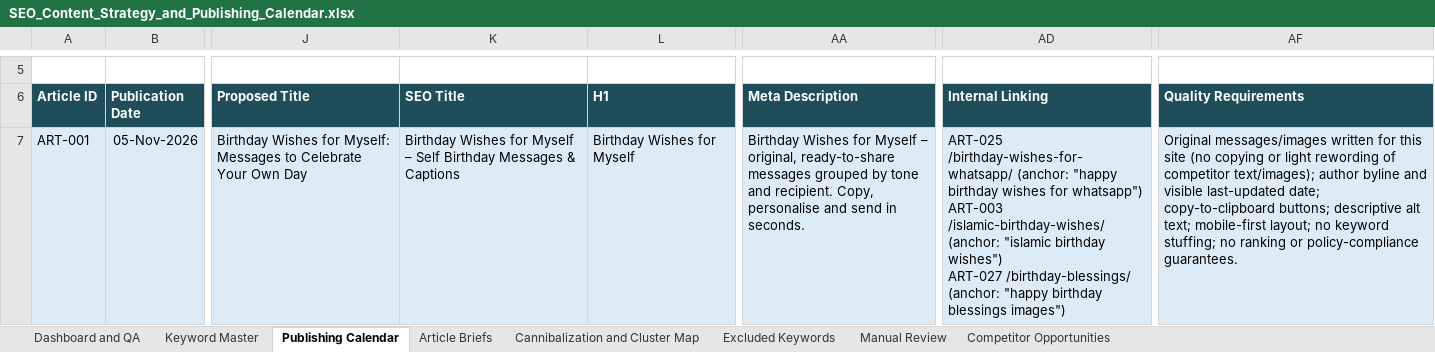
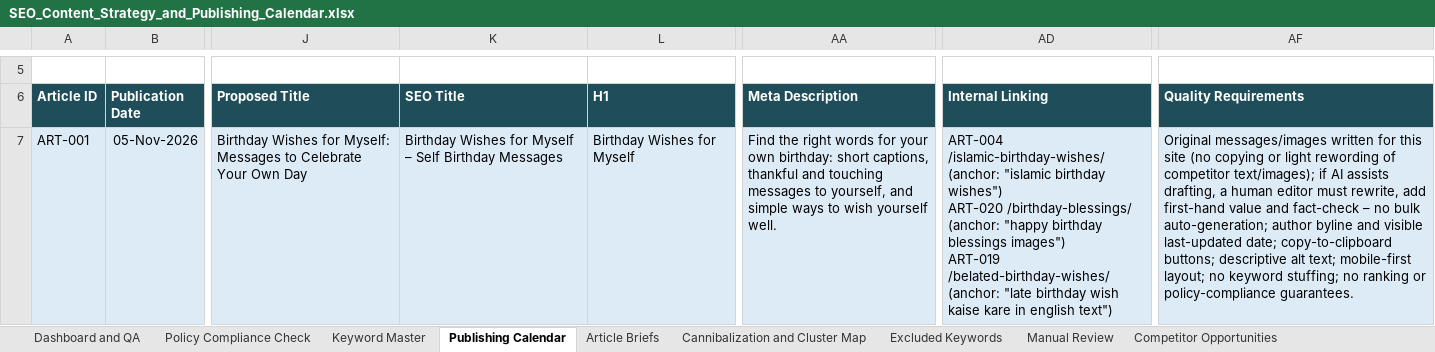
Before and after one commit to shaabgamer7-design/Claude, an Excel workbook: SEO_Content_Strategy_and_Publishing_Calendar.xlsx, sheet Publishing Calendar, drawn as a sheet; only a part is shown, gaps mark what is left out; values as stored, in another font and other column widths than the file's, no borders; table styles not drawn; ↵ is a line break in a cell; the diff covers the shown part only; the diff names each change by its address in the sheet, - before the commit and + after, or states it on an @@ line.

```diff
--- a/SEO_Content_Strategy_and_Publishing_Calendar.xlsx (sheet Publishing Calendar)
+++ b/SEO_Content_Strategy_and_Publishing_Calendar.xlsx (sheet Publishing Calendar)
+sheet tab: Policy Compliance Check
-K7 (SEO Title): …Birthday Messages & Captions
+K7 (SEO Title): …Birthday Messages
-AA7 (Meta Description): Birthday Wishes for Myself – original, ready-to-share messages grouped by tone and recipient. Copy, personalise and send in seconds.
+AA7 (Meta Description): Find the right words for your own birthday: short captions, thankful and touching messages to yourself, and simple ways to wish yourself well.
-AD7 (Internal Linking): ART-025 /birthday-wishes-for-whatsapp/ (anchor: "happy birthday wishes for whatsapp") ↵ ART-003 /islamic-birthday-wishes/ (anchor: "islamic birthday wishes") ↵ ART-027 /birthday-blessings/ (anchor: "happy birthday blessings images")
+AD7 (Internal Linking): ART-004 /islamic-birthday-wishes/ (anchor: "islamic birthday wishes") ↵ ART-020 /birthday-blessings/ (anchor: "happy birthday blessings images") ↵ ART-019 /belated-birthday-wishes/ (anchor: "late birthday wish kaise kare in english text")
-AF7 (Quality Requirements): …competitor text/images); author byline…
+AF7 (Quality Requirements): …competitor text/images); if AI assists drafting, a human editor must rewrite, add first-hand value and fact-check – no bulk auto-generation; author byline…
```
Also changed, not shown: 19 removed rows, 344 edited cells and cell formats elsewhere in this sheet, sheet Keyword Master, sheet Article Briefs, sheet Cannibalization and Cluster Map, sheet Competitor Opportunities, sheet Manual Review, sheet Dashboard and QA, formulas that keep their value.
